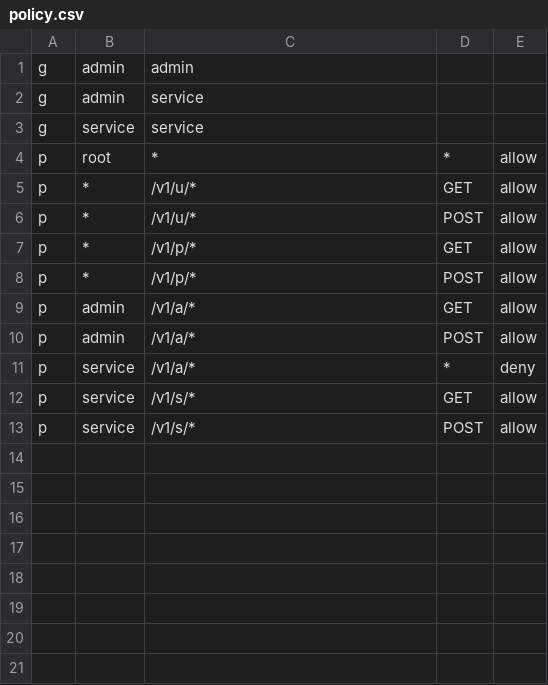
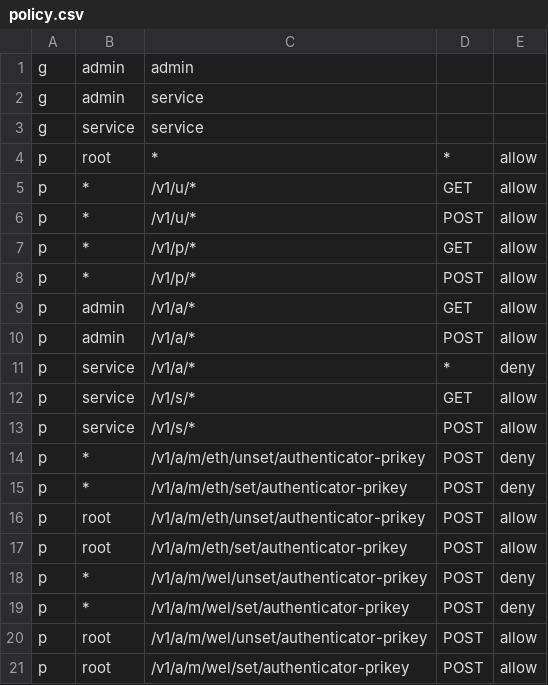
Before and after one commit to Paven-Org/welups-bridge, a CSV file: micros/core/config/rbac/policy.csv, drawn as a sheet.

Commit message:
[core] Updated RBAC policy
As of now, the default policy is in effect: role 'admin' can do most
things *except* set and unset the Authenticator keys. Role 'root' is a
kind of superadmin that can do everything 'admin' can, *plus* set and
unset Authenticator keys.

```diff
--- a/micros/core/config/rbac/policy.csv
+++ b/micros/core/config/rbac/policy.csv
@@ -13 +13,9 @@ p,service,/v1/s/*,GET,allow
 p,service,/v1/s/*,POST,allow
+p,*,/v1/a/m/eth/unset/authenticator-prikey,POST,deny
+p,*,/v1/a/m/eth/set/authenticator-prikey,POST,deny
+p,root,/v1/a/m/eth/unset/authenticator-prikey,POST,allow
+p,root,/v1/a/m/eth/set/authenticator-prikey,POST,allow
+p,*,/v1/a/m/wel/unset/authenticator-prikey,POST,deny
+p,*,/v1/a/m/wel/set/authenticator-prikey,POST,deny
+p,root,/v1/a/m/wel/unset/authenticator-prikey,POST,allow
+p,root,/v1/a/m/wel/set/authenticator-prikey,POST,allow
```
